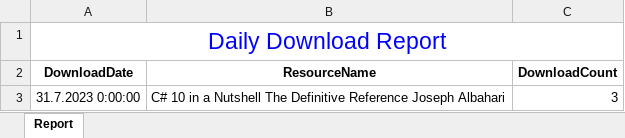
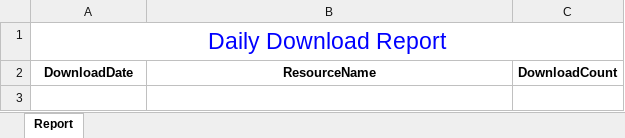
Before and after one commit to rachev3/BookshelfMelon, an Excel workbook: ExcelReport/Reports.xlsx, sheet Report, drawn as a sheet; values as stored, in another font and other column widths than the file's, no borders; the diff names each change by its address in the sheet, - before the commit and + after, or states it on an @@ line.

```diff
--- a/ExcelReport/Reports.xlsx (sheet Report)
+++ b/ExcelReport/Reports.xlsx (sheet Report)
-row 3: 31.7.2023 0:00:00 | C# 10 in a Nutshell The Definitive Reference Joseph Albahari | 3
```
Also changed, not shown: 14 other files.
